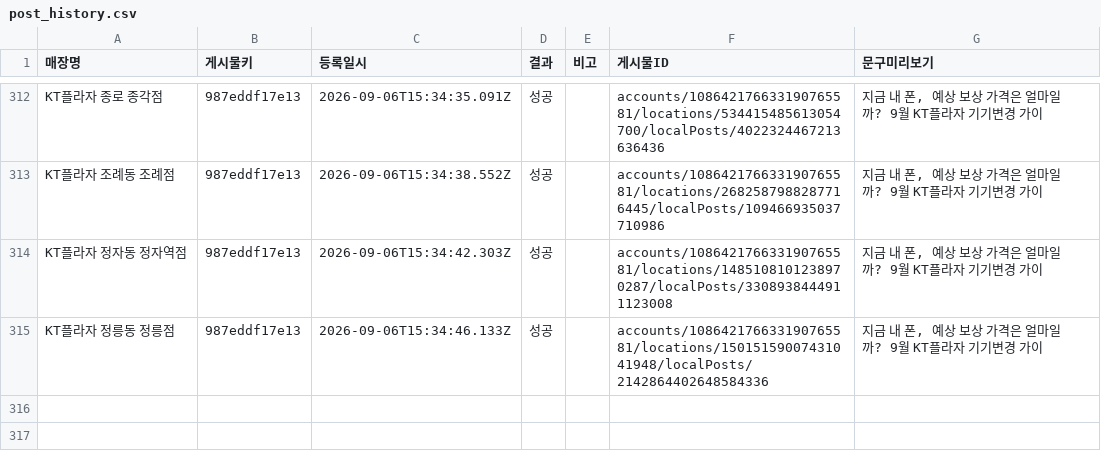
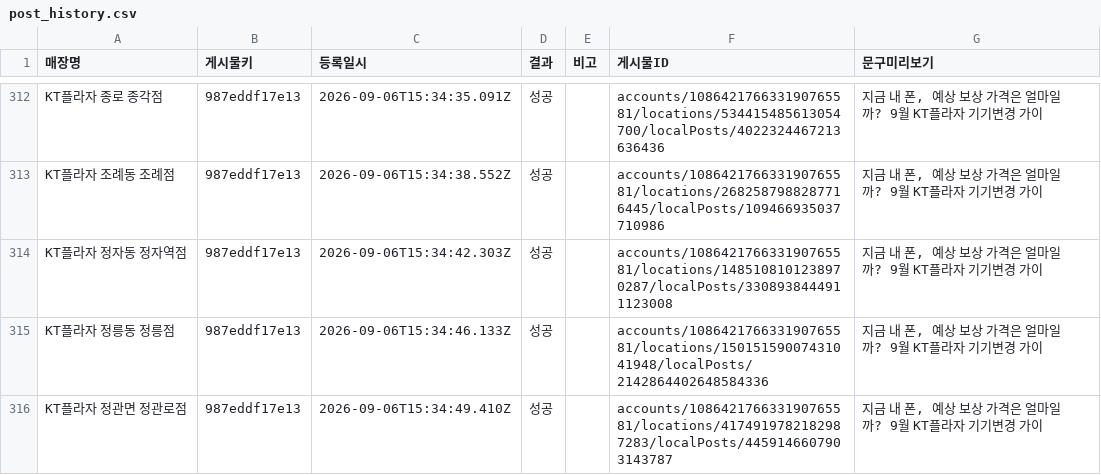
Before and after one commit to chomoony523-creator/gbp_upload, a CSV file: logs/post_history.csv, drawn as a sheet; only a part is shown, gaps mark what is left out.

Commit message:
기록 추가: KT플라자 정관면 정관로점

```diff
--- a/logs/post_history.csv
+++ b/logs/post_history.csv
@@ -315 +315,2 @@ KT플라자 정자동 정자역점,987eddf17e13,2026-09-06T15:34:42.303Z,성공,
 KT플라자 정릉동 정릉점,987eddf17e13,2026-09-06T15:34:46.133Z,성공,,accounts/108642176633190765581/locations/15015159007431041948/localPosts/2142864402648584336,"지금 내 폰, 예상 보상 가격은 얼마일까? 9월 KT플라자 기기변경 가이"
+KT플라자 정관면 정관로점,987eddf17e13,2026-09-06T15:34:49.410Z,성공,,accounts/108642176633190765581/locations/4174919782182987283/localPosts/4459146607903143787,"지금 내 폰, 예상 보상 가격은 얼마일까? 9월 KT플라자 기기변경 가이"
```
